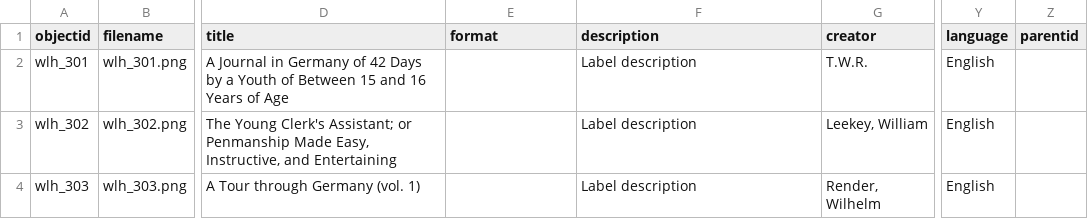
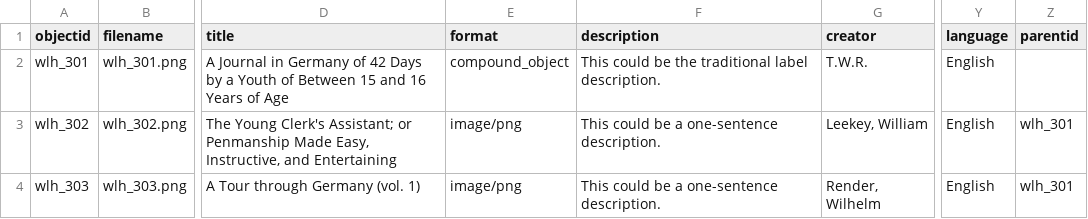
Before and after one commit to DLA-PSU/MockCollection, a CSV file: _data/park-metadata.csv, drawn as a sheet; only a part is shown, gaps mark what is left out; the diff names each change by its address in the sheet, - before the commit and + after, or states it on an @@ line.

Commit message:
replace metadata

```diff
--- a/_data/park-metadata.csv
+++ b/_data/park-metadata.csv
-E2 (format): (empty)
+E2 (format): compound_object
-F2 (description): Label description
+F2 (description): This could be the traditional label description.
-E3:E4 (format): (empty)
+E3:E4 (format): image/png
-F3:F4 (description): Label description
+F3:F4 (description): This could be a one-sentence description.
-Z3:Z4 (parentid): (empty)
+Z3:Z4 (parentid): wlh_301
```
